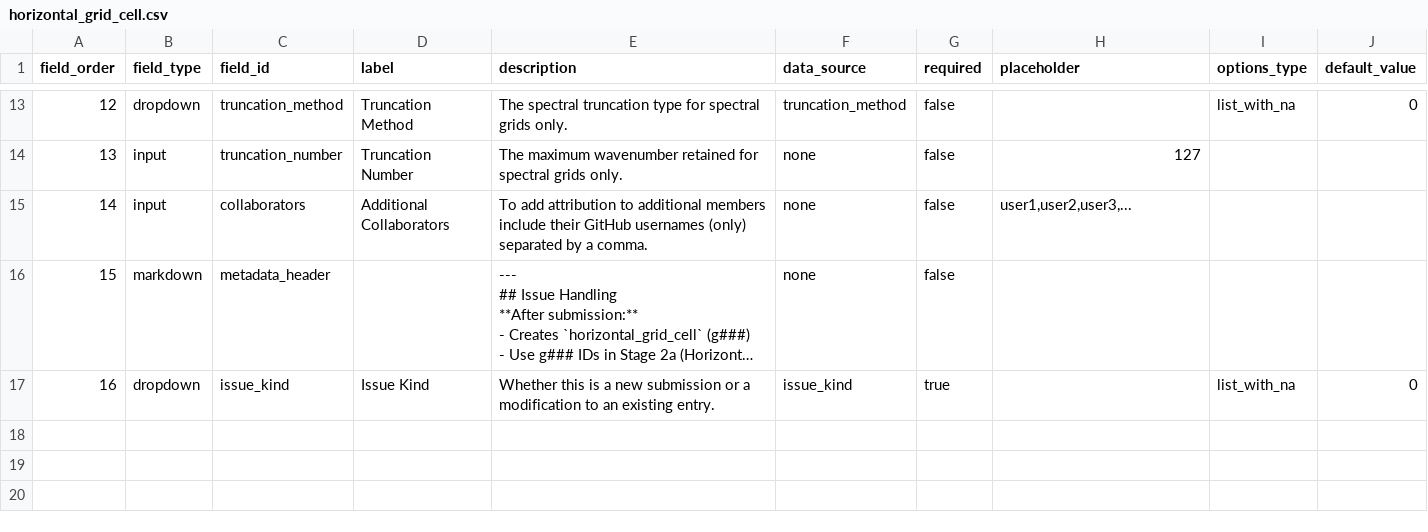
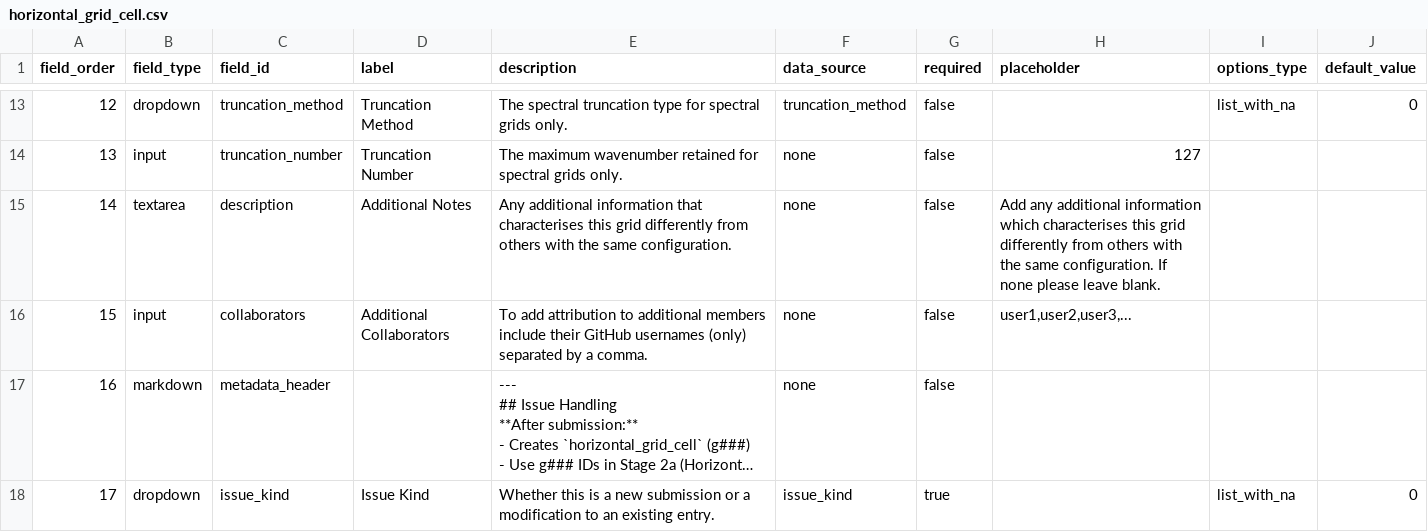
Before and after one commit to WCRP-CMIP/Essential-Model-Documentation, a CSV file: .github/GEN_ISSUE_TEMPLATE/horizontal_grid_cell.csv, drawn as a sheet; only a part is shown, gaps mark what is left out; long unchanged cells end in …; addresses are those after the commit; the diff names each change by its address in the sheet, - before the commit and + after, or states it on an @@ line.

```diff
--- a/.github/GEN_ISSUE_TEMPLATE/horizontal_grid_cell.csv
+++ b/.github/GEN_ISSUE_TEMPLATE/horizontal_grid_cell.csv
+row 15: 14 | textarea | description | Additional Notes | Any additional information that characterises this grid differently from others with the same configuration. | none | false | Add any additional information which characterises this grid differently from others with the same configuration. If none please leave blank.
@@ column A (field_order) renumbered from row 16 down @@
```
Also changed, not shown: .github/GEN_ISSUE_TEMPLATE/horizontal_computational_grid.csv, .github/GEN_ISSUE_TEMPLATE/vertical_computational_grid.csv, 2 other files.
